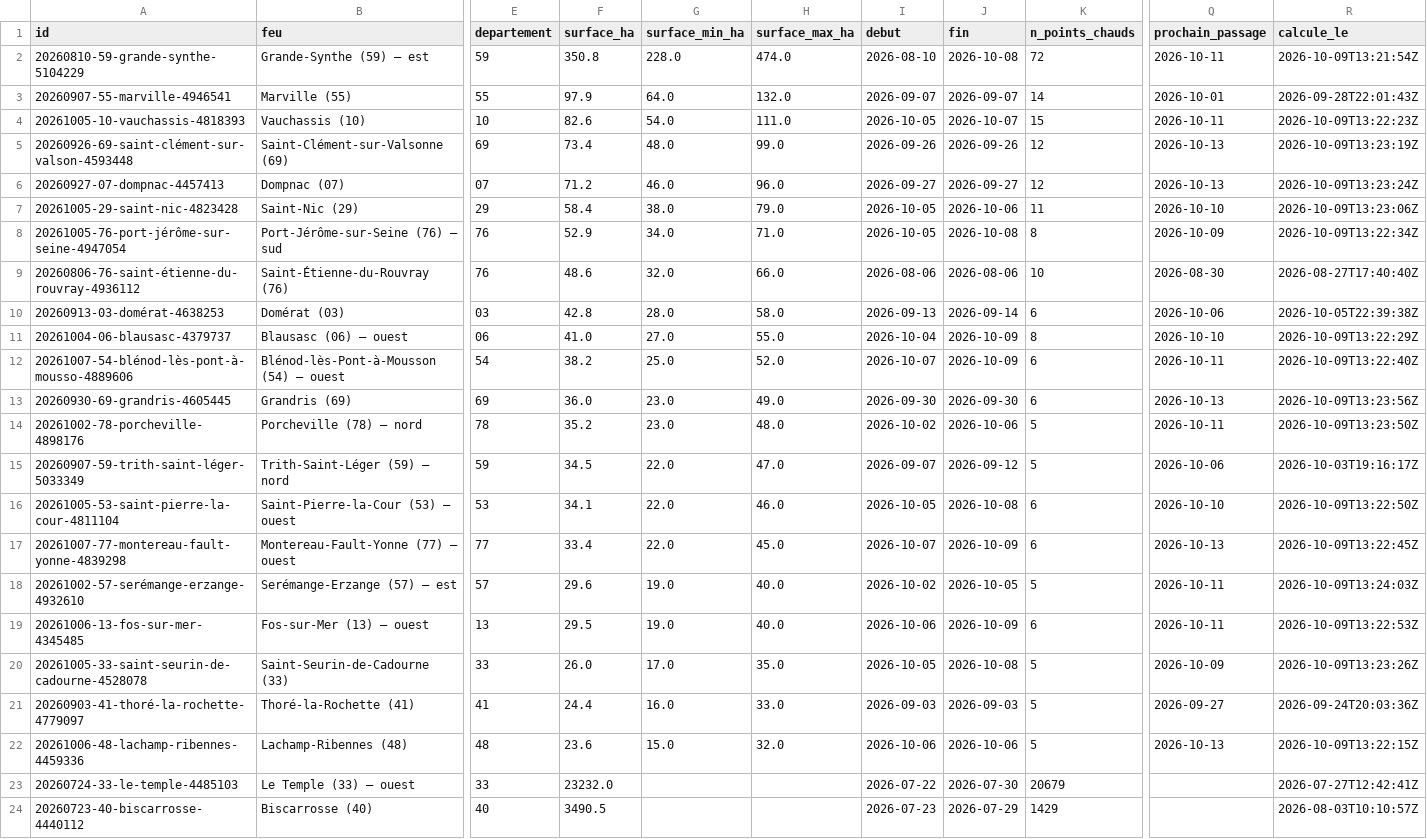
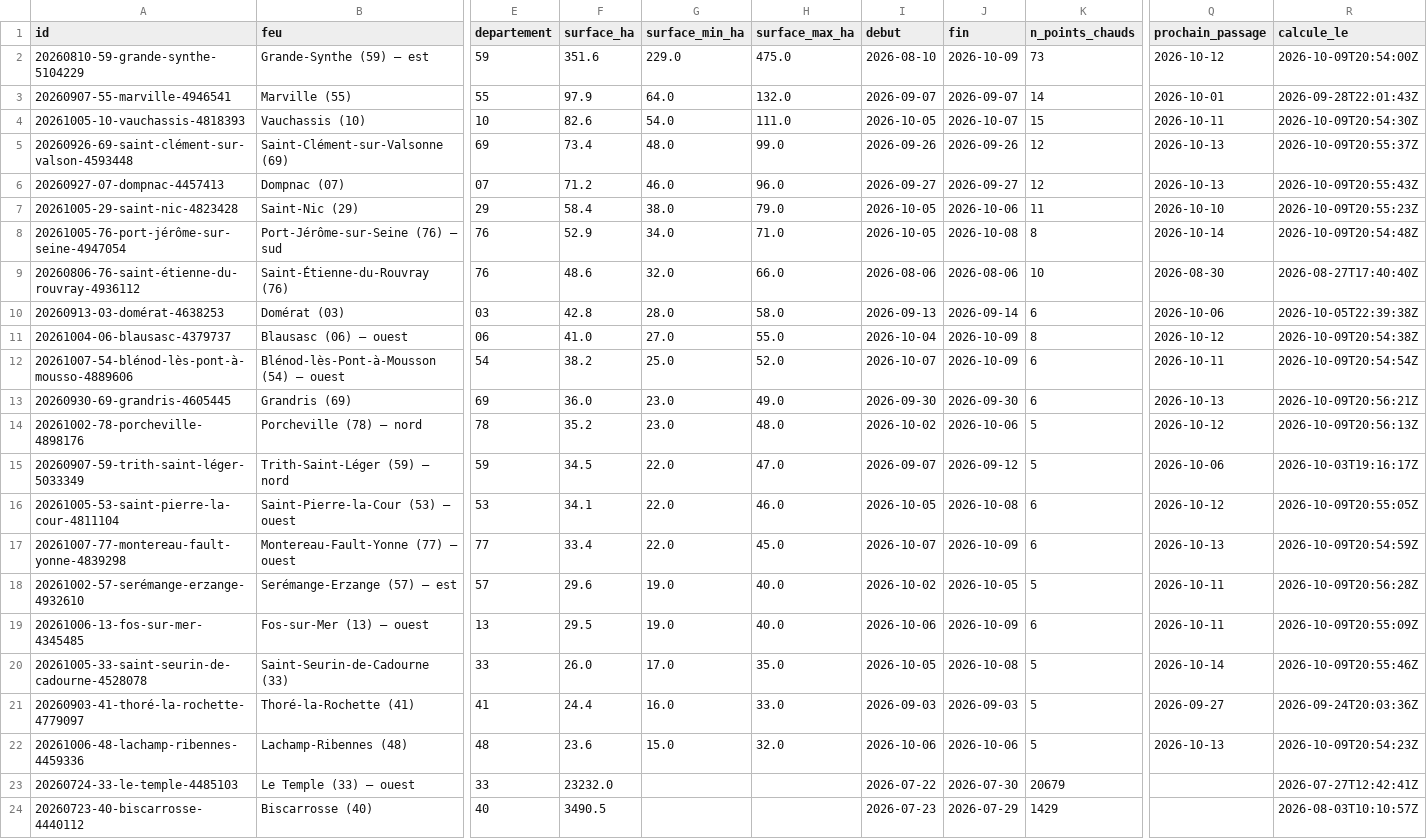
Before and after one commit to r0bp3nguin/brulis, a CSV file: site/data/feux.csv, drawn as a sheet; only a part is shown, gaps mark what is left out; the diff names each change by its address in the sheet, - before the commit and + after, or states it on an @@ line.

```diff
--- a/site/data/feux.csv
+++ b/site/data/feux.csv
-F2 (surface_ha): 350.8
+F2 (surface_ha): 351.6
-G2 (surface_min_ha): 228.0
+G2 (surface_min_ha): 229.0
-H2 (surface_max_ha): 474.0
+H2 (surface_max_ha): 475.0
-J2 (fin): 2026-10-08
+J2 (fin): 2026-10-09
-K2 (n_points_chauds): 72
+K2 (n_points_chauds): 73
-Q2 (prochain_passage): 2026-10-11
+Q2 (prochain_passage): 2026-10-12
-R2 (calcule_le): 2026-10-09T13:21:54Z
+R2 (calcule_le): 2026-10-09T20:54:00Z
-R4 (calcule_le): 2026-10-09T13:22:23Z
+R4 (calcule_le): 2026-10-09T20:54:30Z
-R5 (calcule_le): 2026-10-09T13:23:19Z
+R5 (calcule_le): 2026-10-09T20:55:37Z
-R6 (calcule_le): 2026-10-09T13:23:24Z
+R6 (calcule_le): 2026-10-09T20:55:43Z
-R7 (calcule_le): 2026-10-09T13:23:06Z
+R7 (calcule_le): 2026-10-09T20:55:23Z
-Q8 (prochain_passage): 2026-10-09
+Q8 (prochain_passage): 2026-10-14
-R8 (calcule_le): 2026-10-09T13:22:34Z
+R8 (calcule_le): 2026-10-09T20:54:48Z
-Q11 (prochain_passage): 2026-10-10
+Q11 (prochain_passage): 2026-10-12
-R11 (calcule_le): 2026-10-09T13:22:29Z
+R11 (calcule_le): 2026-10-09T20:54:38Z
-R12 (calcule_le): 2026-10-09T13:22:40Z
+R12 (calcule_le): 2026-10-09T20:54:54Z
-R13 (calcule_le): 2026-10-09T13:23:56Z
+R13 (calcule_le): 2026-10-09T20:56:21Z
-Q14 (prochain_passage): 2026-10-11
+Q14 (prochain_passage): 2026-10-12
-R14 (calcule_le): 2026-10-09T13:23:50Z
+R14 (calcule_le): 2026-10-09T20:56:13Z
-Q16 (prochain_passage): 2026-10-10
+Q16 (prochain_passage): 2026-10-12
-R16 (calcule_le): 2026-10-09T13:22:50Z
+R16 (calcule_le): 2026-10-09T20:55:05Z
-R17 (calcule_le): 2026-10-09T13:22:45Z
+R17 (calcule_le): 2026-10-09T20:54:59Z
-R18 (calcule_le): 2026-10-09T13:24:03Z
+R18 (calcule_le): 2026-10-09T20:56:28Z
-R19 (calcule_le): 2026-10-09T13:22:53Z
+R19 (calcule_le): 2026-10-09T20:55:09Z
-Q20 (prochain_passage): 2026-10-09
+Q20 (prochain_passage): 2026-10-14
-R20 (calcule_le): 2026-10-09T13:23:26Z
+R20 (calcule_le): 2026-10-09T20:55:46Z
-R22 (calcule_le): 2026-10-09T13:22:15Z
+R22 (calcule_le): 2026-10-09T20:54:23Z
```
Also changed, not shown: 26 other files.
